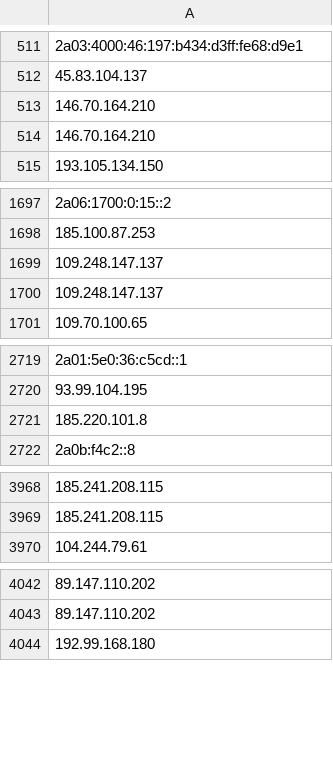
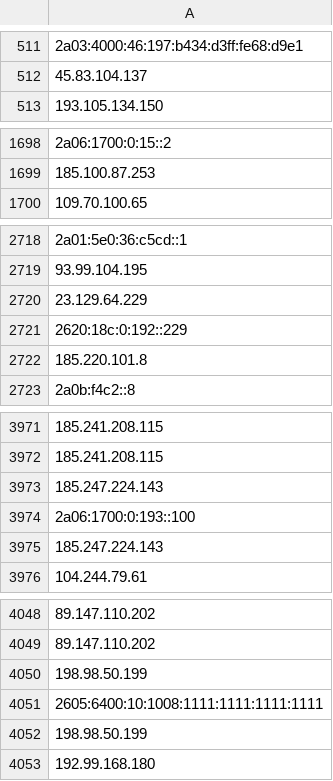
Before and after one commit to onlyforbakup/awesome-lists, a CSV file: Lists/TOR/only_tor_exit_nodes_IP_list.csv, drawn as a sheet; only a part is shown, gaps mark what is left out; removed rows and columns are numbered as before the commit, all else as after; the diff covers the shown part only; the diff names each change by its address in the sheet, - before the commit and + after, or states it on an @@ line.

```diff
--- a/Lists/TOR/only_tor_exit_nodes_IP_list.csv
+++ b/Lists/TOR/only_tor_exit_nodes_IP_list.csv
-row 513: 146.70.164.210
-row 514: 146.70.164.210
-row 1699: 109.248.147.137
-row 1700: 109.248.147.137
+row 2720: 23.129.64.229
+row 2721: 2620:18c:0:192::229
+row 3973: 185.247.224.143
+row 3974: 2a06:1700:0:193::100
+row 3975: 185.247.224.143
+row 4050: 198.98.50.199
+row 4051: 2605:6400:10:1008:1111:1111:1111:1111
+row 4052: 198.98.50.199
```
Also changed, not shown: 5 added rows, 2 removed rows, 2 moved rows and 1 edited cell elsewhere in this file, Lists/TOR/only_tor_guard_nodes_IP_list.csv, 2 other files.
